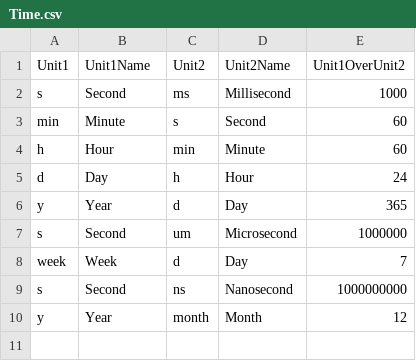
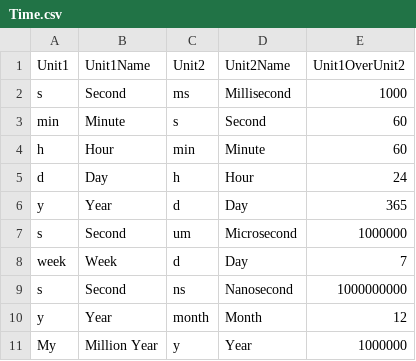
Before and after one commit to MosGeo/qiyas_matlab, a CSV file: Graphs/Time.csv, drawn as a sheet; the diff names each change by its address in the sheet, - before the commit and + after, or states it on an @@ line.

Commit message:
Updated million year

```diff
--- a/Graphs/Time.csv
+++ b/Graphs/Time.csv
+row 11: My | Million Year | y | Year | 1000000
```
